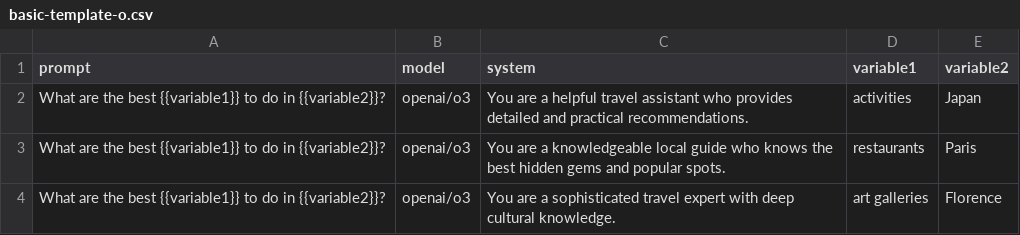
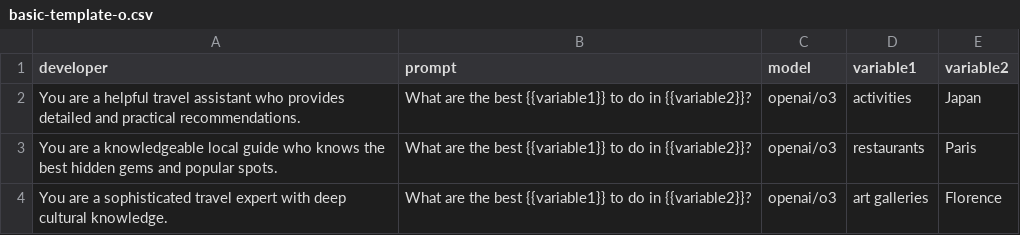
Before and after one commit to skylordafk/A-B-AI, a CSV file: data/templates/batch/basic-template-o.csv, drawn as a sheet; removed rows and columns are numbered as before the commit, all else as after; the diff names each change by its address in the sheet, - before the commit and + after, or states it on an @@ line.

Commit message:
feat: batch API IPC route and template rework for o-series

```diff
--- a/data/templates/batch/basic-template-o.csv
+++ b/data/templates/batch/basic-template-o.csv
+column A (developer), rows 2-4: You are a helpful travel assistant who provides detailed and practical recommendations. | You are a knowledgeable local guide who knows the best hidden gems and popular spots. | You are a sophisticated travel expert with deep cultural knowledge.
-column C (system), rows 2-4: You are a helpful travel assistant who provides detailed and practical recommendations. | You are a knowledgeable local guide who knows the best hidden gems and popular spots. | You are a sophisticated travel expert with deep cultural knowledge.
```
Also changed, not shown: 5 other files.
